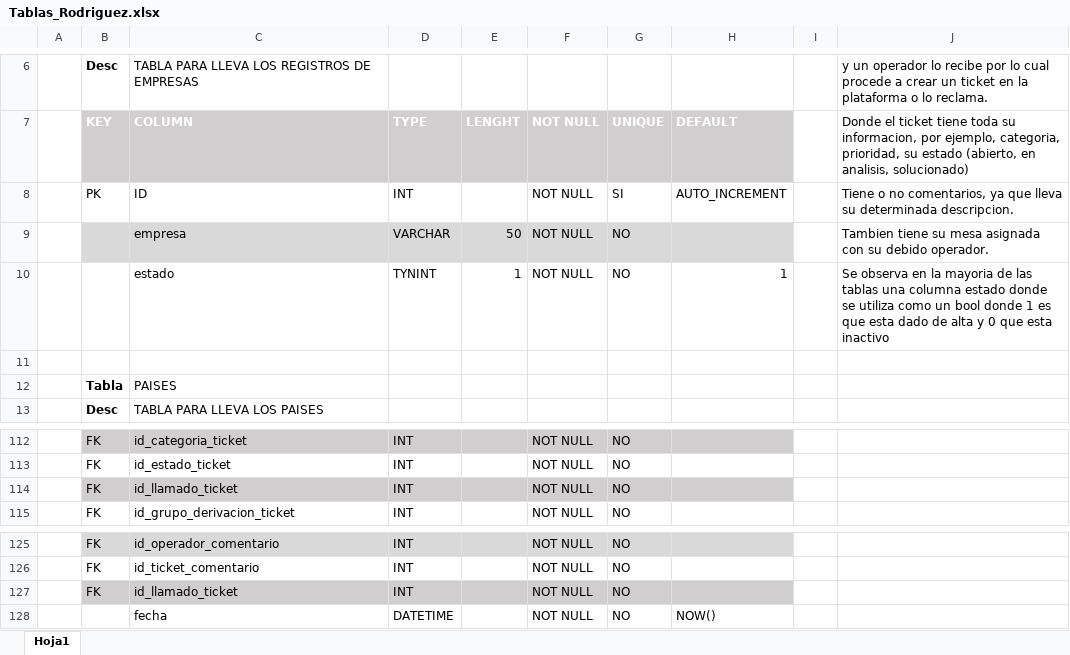
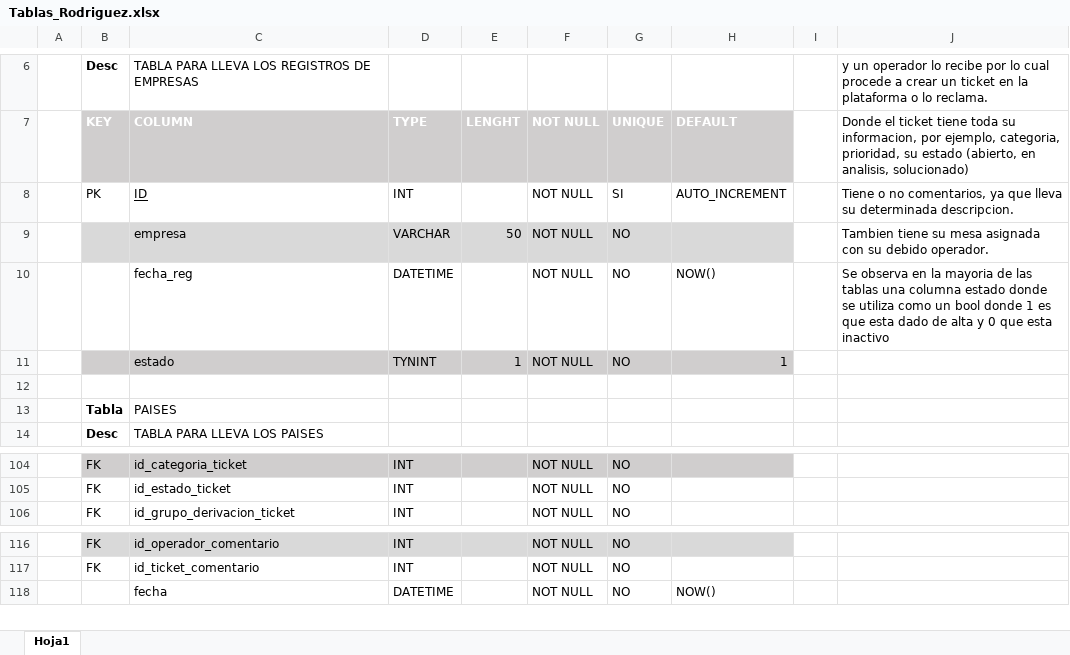
Before and after one commit to rodriguezleandro98/Tp_Rodriguez, an Excel workbook: Tablas_Rodriguez.xlsx, sheet Hoja1, drawn as a sheet; only a part is shown, gaps mark what is left out; values as stored, in another font and other column widths than the file's, no borders; removed rows and columns are numbered as before the commit, all else as after; the diff covers the shown part only; the diff names each change by its address in the sheet, - before the commit and + after, or states it on an @@ line.

```diff
--- a/Tablas_Rodriguez.xlsx (sheet Hoja1)
+++ b/Tablas_Rodriguez.xlsx (sheet Hoja1)
-C8 underline: off
+C8 underline: on
+row 10:  |  | fecha_reg | DATETIME |  | NOT NULL | NO | NOW() |  | Se observa en la mayoria de las tablas una columna estado donde se utiliza como un bool donde 1 es que esta dado de alta y 0 que esta inactivo
-B11:H11 fill: none
+B11:H11 fill: #D0CECE
-J11: Se observa en la mayoria de las tablas una columna estado donde se utiliza como un bool donde 1 es que esta dado de alta y 0 que esta inactivo
+J11: (empty)
-row 114:  | FK | id_llamado_ticket | INT |  | NOT NULL | NO
-row 127:  | FK | id_llamado_ticket | INT |  | NOT NULL | NO
```
Also changed, not shown: 1 added row, 10 removed rows, 2 edited cells and cell formats elsewhere in this sheet, 6 other files.
